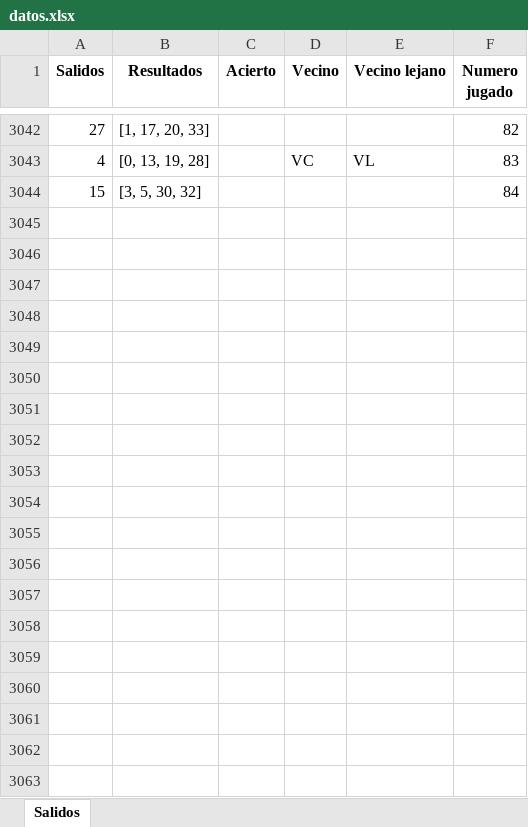
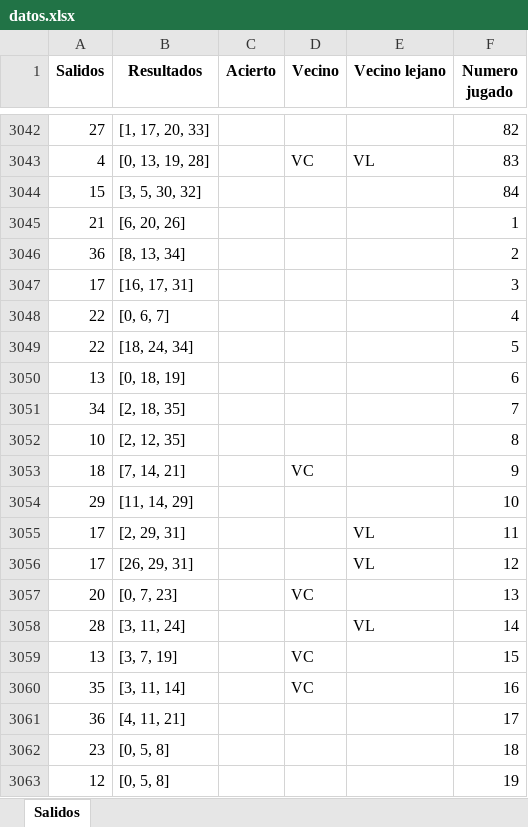
Before and after one commit to jonatha1992/Predictor_ruleta, an Excel workbook: datos.xlsx, sheet Salidos, drawn as a sheet; only a part is shown, gaps mark what is left out; values as stored, in another font and other column widths than the file's, no borders; the diff covers the shown part only; the diff names each change by its address in the sheet, - before the commit and + after, or states it on an @@ line.

```diff
--- a/datos.xlsx (sheet Salidos)
+++ b/datos.xlsx (sheet Salidos)
+row 3045: 21 | [6, 20, 26] |  |  |  | 1
+row 3046: 36 | [8, 13, 34] |  |  |  | 2
+row 3047: 17 | [16, 17, 31] |  |  |  | 3
+row 3048: 22 | [0, 6, 7] |  |  |  | 4
+row 3049: 22 | [18, 24, 34] |  |  |  | 5
+row 3050: 13 | [0, 18, 19] |  |  |  | 6
+row 3051: 34 | [2, 18, 35] |  |  |  | 7
+row 3052: 10 | [2, 12, 35] |  |  |  | 8
+row 3053: 18 | [7, 14, 21] |  | VC |  | 9
+row 3054: 29 | [11, 14, 29] |  |  |  | 10
+row 3055: 17 | [2, 29, 31] |  |  | VL | 11
+row 3056: 17 | [26, 29, 31] |  |  | VL | 12
+row 3057: 20 | [0, 7, 23] |  | VC |  | 13
+row 3058: 28 | [3, 11, 24] |  |  | VL | 14
+row 3059: 13 | [3, 7, 19] |  | VC |  | 15
+row 3060: 35 | [3, 11, 14] |  | VC |  | 16
+row 3061: 36 | [4, 11, 21] |  |  |  | 17
+row 3062: 23 | [0, 5, 8] |  |  |  | 18
+row 3063: 12 | [0, 5, 8] |  |  |  | 19
```
Also changed, not shown: 98 added rows elsewhere in this sheet, Reportes.xlsx, 9 other files.
